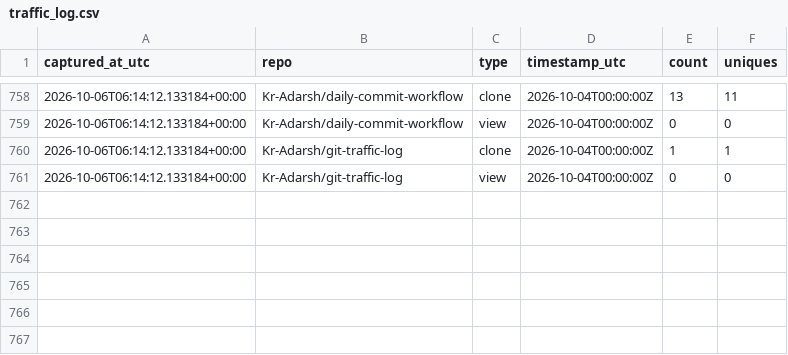
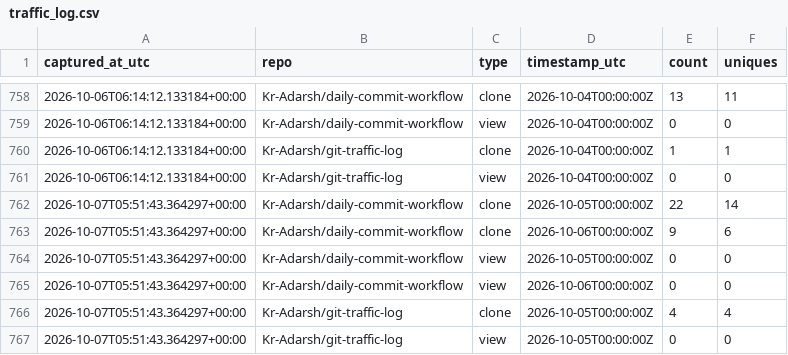
Before and after one commit to Kr-Adarsh/git-traffic-log, a CSV file: traffic/traffic_log.csv, drawn as a sheet; only a part is shown, gaps mark what is left out; the diff names each change by its address in the sheet, - before the commit and + after, or states it on an @@ line.

```diff
--- a/traffic/traffic_log.csv
+++ b/traffic/traffic_log.csv
+row 762: 2026-10-07T05:51:43.364297+00:00 | Kr-Adarsh/daily-commit-workflow | clone | 2026-10-05T00:00:00Z | 22 | 14
+row 763: 2026-10-07T05:51:43.364297+00:00 | Kr-Adarsh/daily-commit-workflow | clone | 2026-10-06T00:00:00Z | 9 | 6
+row 764: 2026-10-07T05:51:43.364297+00:00 | Kr-Adarsh/daily-commit-workflow | view | 2026-10-05T00:00:00Z | 0 | 0
+row 765: 2026-10-07T05:51:43.364297+00:00 | Kr-Adarsh/daily-commit-workflow | view | 2026-10-06T00:00:00Z | 0 | 0
+row 766: 2026-10-07T05:51:43.364297+00:00 | Kr-Adarsh/git-traffic-log | clone | 2026-10-05T00:00:00Z | 4 | 4
+row 767: 2026-10-07T05:51:43.364297+00:00 | Kr-Adarsh/git-traffic-log | view | 2026-10-05T00:00:00Z | 0 | 0
```
